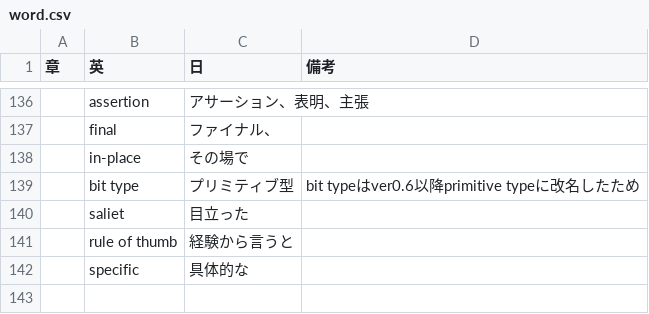
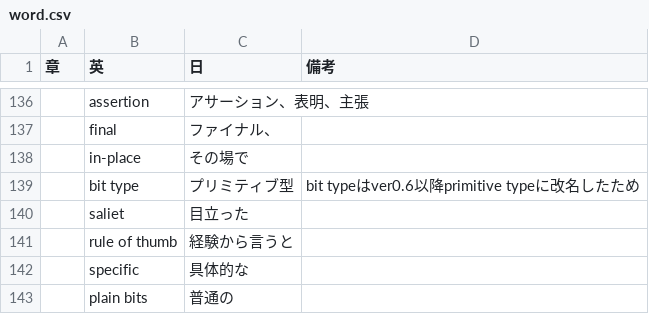
Before and after one commit to mnru/julia-doc-ja-v1.0-source, a CSV file: word.csv, drawn as a sheet; only a part is shown, gaps mark what is left out; the diff names each change by its address in the sheet, - before the commit and + after, or states it on an @@ line.

```diff
--- a/word.csv
+++ b/word.csv
+row 143:  | plain bits | 普通の
```
Also changed, not shown: 1 other file.
